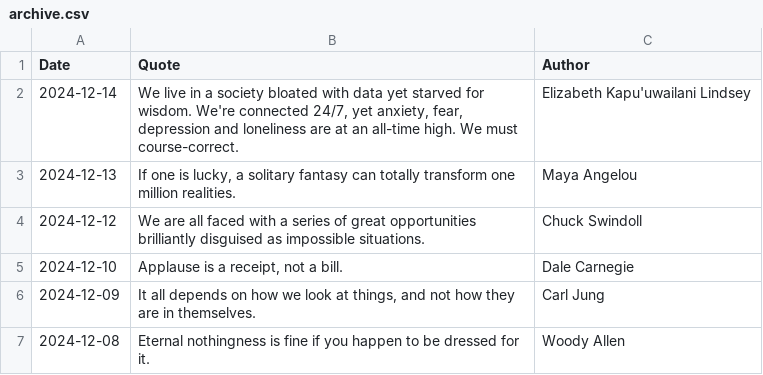
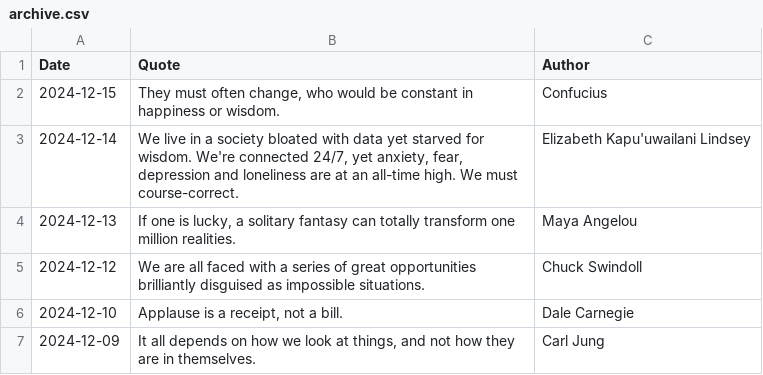
Before and after one commit to galwort/beautyisapattern, a CSV file: archive.csv, drawn as a sheet; only a part is shown; the shorter side is filled out with more unchanged rows; the diff names each change by its address in the sheet, - before the commit and + after, or states it on an @@ line.

```diff
--- a/archive.csv
+++ b/archive.csv
+row 2: 2024-12-15 | They must often change, who would be constant in happiness or wisdom. | Confucius
```
Also changed, not shown: 2 other files.
